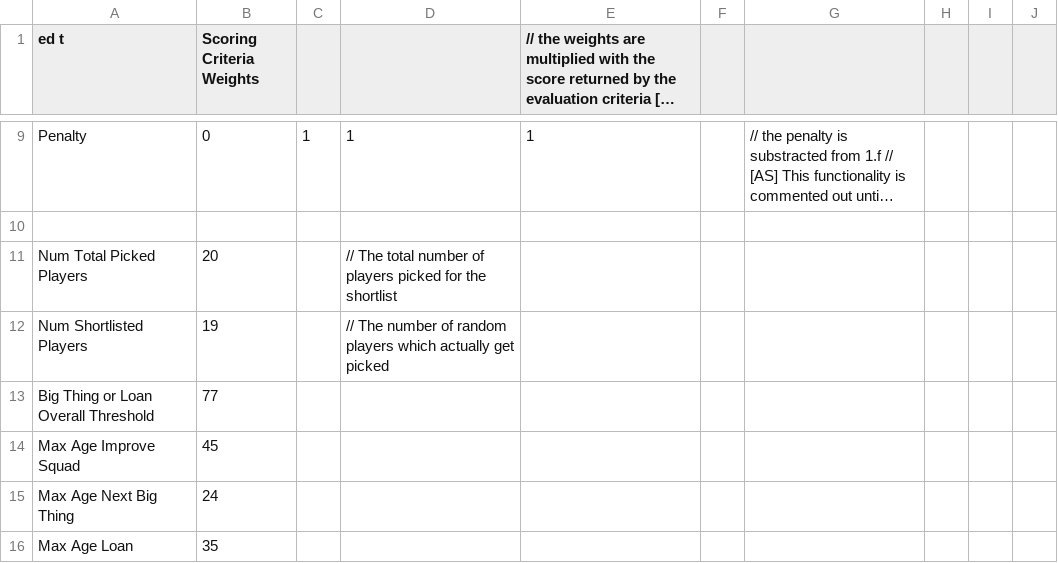
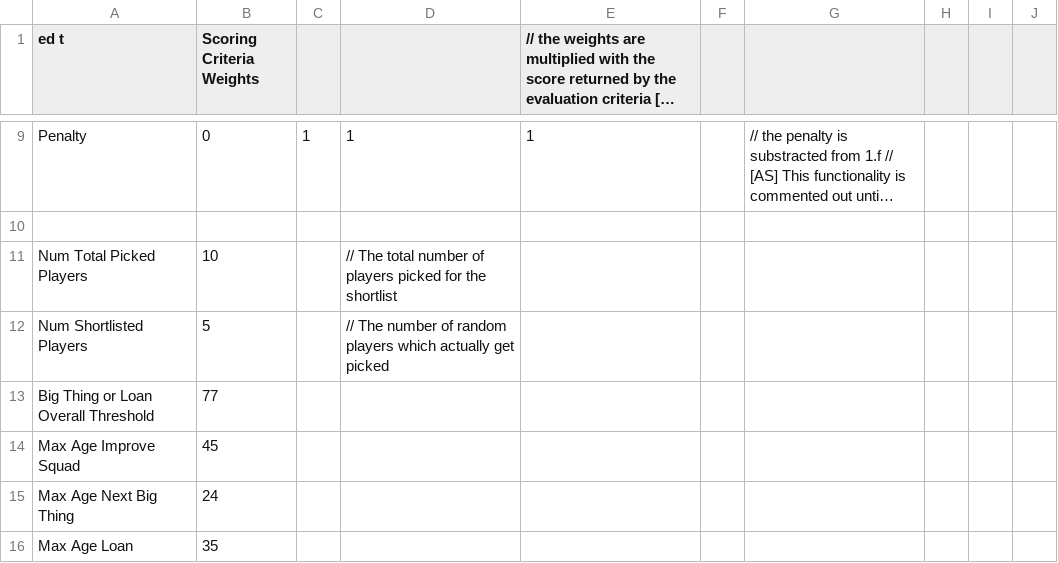
Before and after one commit to FIFER-Mods/FIFERs-FIFA-21-Realism-Mod, a CSV file: Files/dlc/dlc_FootballCompEng/dlc/FootballCompEng/data/Transfers/TransfersShortlistConfig.CSV, drawn as a sheet; only a part is shown, gaps mark what is left out; long unchanged cells end in …; the diff names each change by its address in the sheet, - before the commit and + after, or states it on an @@ line.

```diff
--- a/Files/dlc/dlc_FootballCompEng/dlc/FootballCompEng/data/Transfers/TransfersShortlistConfig.CSV
+++ b/Files/dlc/dlc_FootballCompEng/dlc/FootballCompEng/data/Transfers/TransfersShortlistConfig.CSV
-B11 (Scoring Criteria Weights): 20
+B11 (Scoring Criteria Weights): 10
-B12 (Scoring Criteria Weights): 19
+B12 (Scoring Criteria Weights): 5
```
Also changed, not shown: Files/dlc/dlc_FootballCompEng/dlc/FootballCompEng/data/Transfers/NegotiationsLoanOrBuy.CSV, Files/dlc/dlc_FootballCompEng/dlc/FootballCompEng/data/Transfers/SellerAcceptance.CSV, 41 other files.
